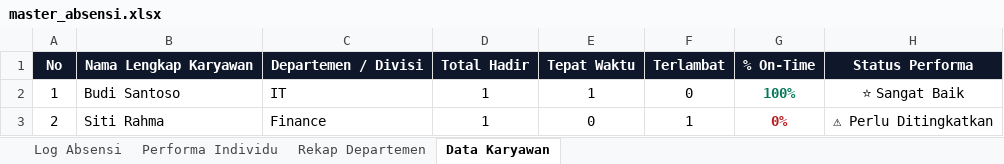
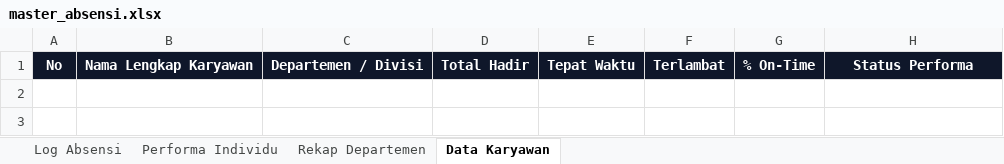
Before and after one commit to afiffathin31/attendance-system, an Excel workbook: data/master_absensi.xlsx, sheet Data Karyawan, drawn as a sheet; values as stored, in another font and other column widths than the file's, no borders; the diff names each change by its address in the sheet, - before the commit and + after, or states it on an @@ line.

Commit message:
feat: keep Data Karyawan sheet blank for manual input, link Zoom attendance with department lookup, and add sync feature

```diff
--- a/data/master_absensi.xlsx (sheet Data Karyawan)
+++ b/data/master_absensi.xlsx (sheet Data Karyawan)
-row 2: 1 | Budi Santoso | IT | 1 | 1 | 0 | 100% | ⭐ Sangat Baik
-row 3: 2 | Siti Rahma | Finance | 1 | 0 | 1 | 0% | ⚠ Perlu Ditingkatkan
```
Also changed, not shown: sheet Log Absensi, 3 other files.
